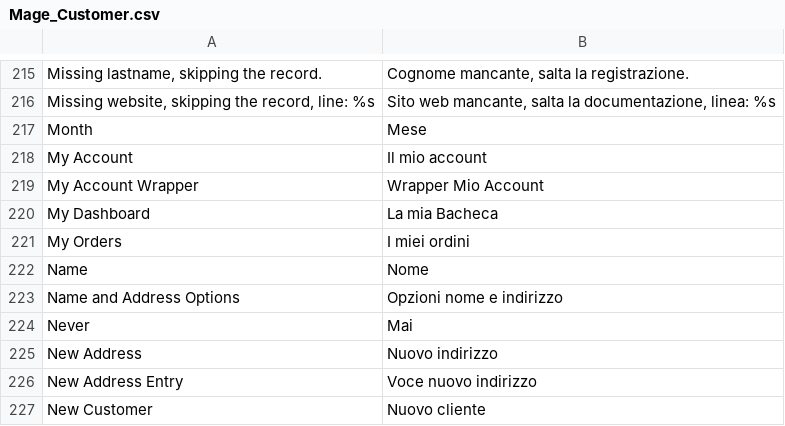
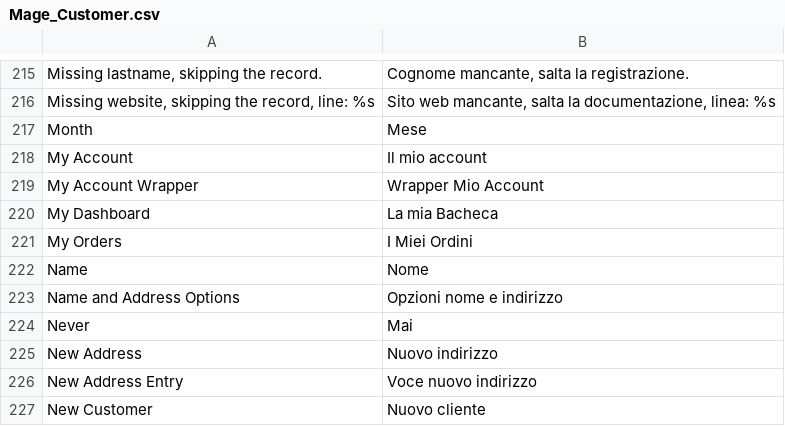
Before and after one commit to it4mage/magento_italia, a CSV file: src/app/locale/it_IT/Mage_Customer.csv, drawn as a sheet; only a part is shown, gaps mark what is left out.

Commit message:
Corregge un camelcase in My Orders -> I Miei Ordini

```diff
--- a/src/app/locale/it_IT/Mage_Customer.csv
+++ b/src/app/locale/it_IT/Mage_Customer.csv
@@ -220,3 +220,3 @@
 "My Dashboard","La mia Bacheca"
-"My Orders","I miei ordini"
+"My Orders","I Miei Ordini"
 "Name","Nome"
```
Also changed, not shown: src/app/locale/it_IT/Mage_Sales.csv.
